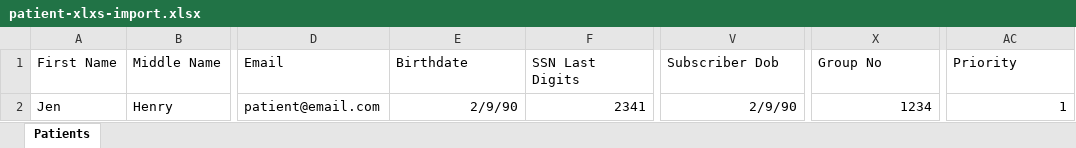
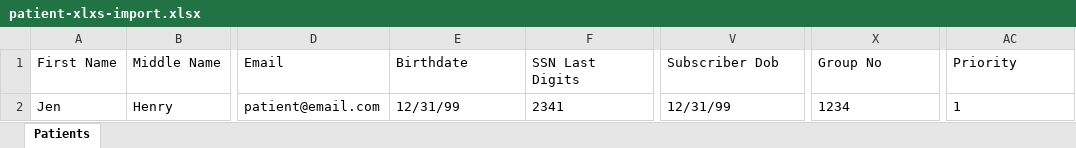
Before and after one commit to Shubham2301/hello_world, an Excel workbook: public/formats/patient-xlxs-import.xlsx, sheet Patients, drawn as a sheet; only a part is shown, gaps mark what is left out; values as stored, in another font and other column widths than the file's, no borders; charts and pictures not drawn; the diff names each change by its address in the sheet, - before the commit and + after, or states it on an @@ line.

Commit message:
#841 timezone import (#1034)
* Timezone in Bulk Import - #841

* Date Format of MM/DD/YY

```diff
--- a/public/formats/patient-xlxs-import.xlsx (sheet Patients)
+++ b/public/formats/patient-xlxs-import.xlsx (sheet Patients)
-E2 (Birthdate): 2/9/90
+E2 (Birthdate): 12/31/99
-E2:F2 alignment: right
+E2:F2 alignment: left
-V2 (Subscriber Dob): 2/9/90
+V2 (Subscriber Dob): 12/31/99
-V2 alignment: right
+V2 alignment: left
-X2 alignment: right
+X2 alignment: left
-AC2 alignment: right
+AC2 alignment: left
```
Also changed, not shown: charts or pictures.
